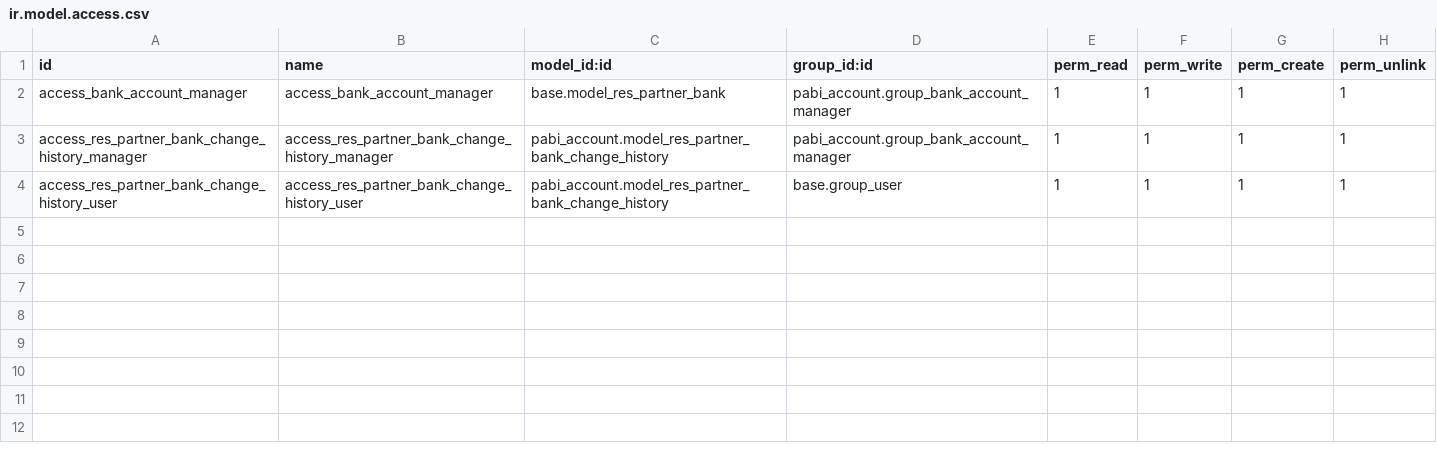
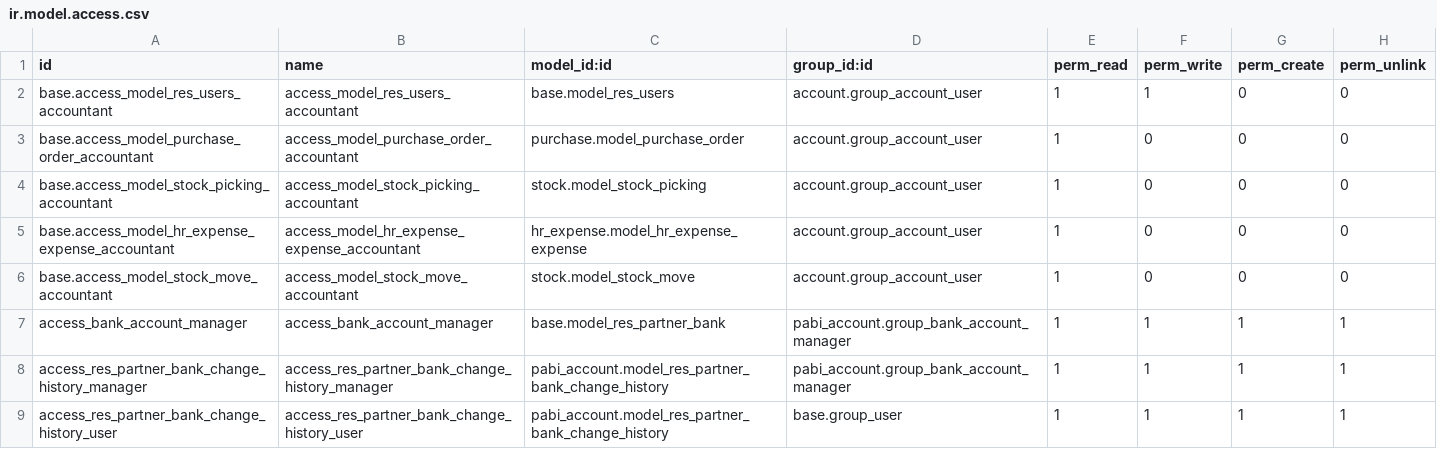
Before and after one commit to pabi2/pb2_addons, a CSV file: pabi_account/security/ir.model.access.csv, drawn as a sheet.

Commit message:
Fix problem about purchase.order security for accountant

```diff
--- a/pabi_account/security/ir.model.access.csv
+++ b/pabi_account/security/ir.model.access.csv
@@ -1,2 +1,7 @@
 id,name,model_id:id,group_id:id,perm_read,perm_write,perm_create,perm_unlink
+base.access_model_res_users_accountant,access_model_res_users_accountant,base.model_res_users,account.group_account_user,1,1,0,0
+base.access_model_purchase_order_accountant,access_model_purchase_order_accountant,purchase.model_purchase_order,account.group_account_user,1,0,0,0
+base.access_model_stock_picking_accountant,access_model_stock_picking_accountant,stock.model_stock_picking,account.group_account_user,1,0,0,0
+base.access_model_hr_expense_expense_accountant,access_model_hr_expense_expense_accountant,hr_expense.model_hr_expense_expense,account.group_account_user,1,0,0,0
+base.access_model_stock_move_accountant,access_model_stock_move_accountant,stock.model_stock_move,account.group_account_user,1,0,0,0
 access_bank_account_manager,access_bank_account_manager,base.model_res_partner_bank,pabi_account.group_bank_account_manager,1,1,1,1
```
Also changed, not shown: 6 other files.
